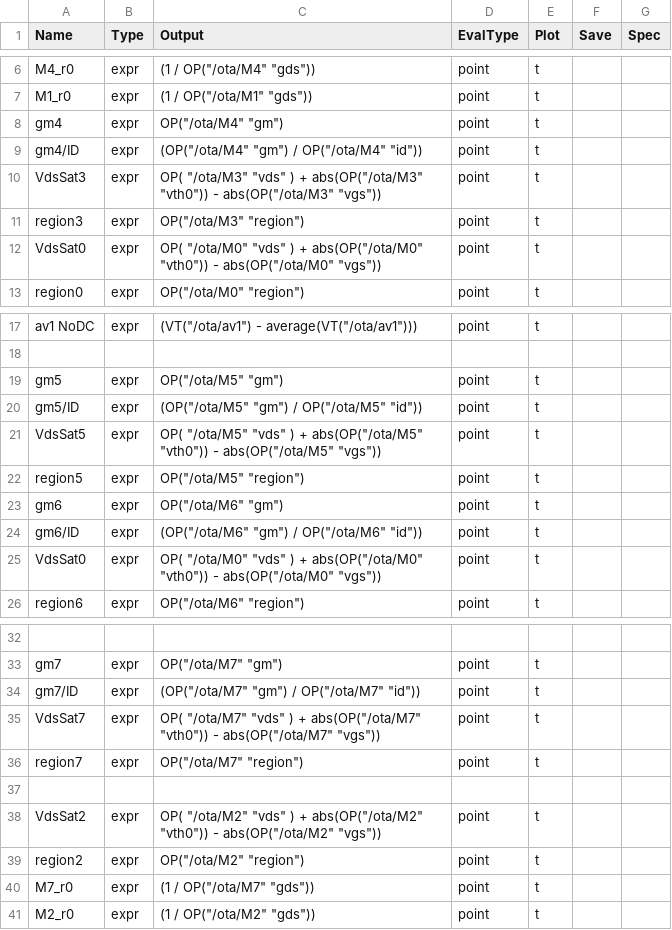
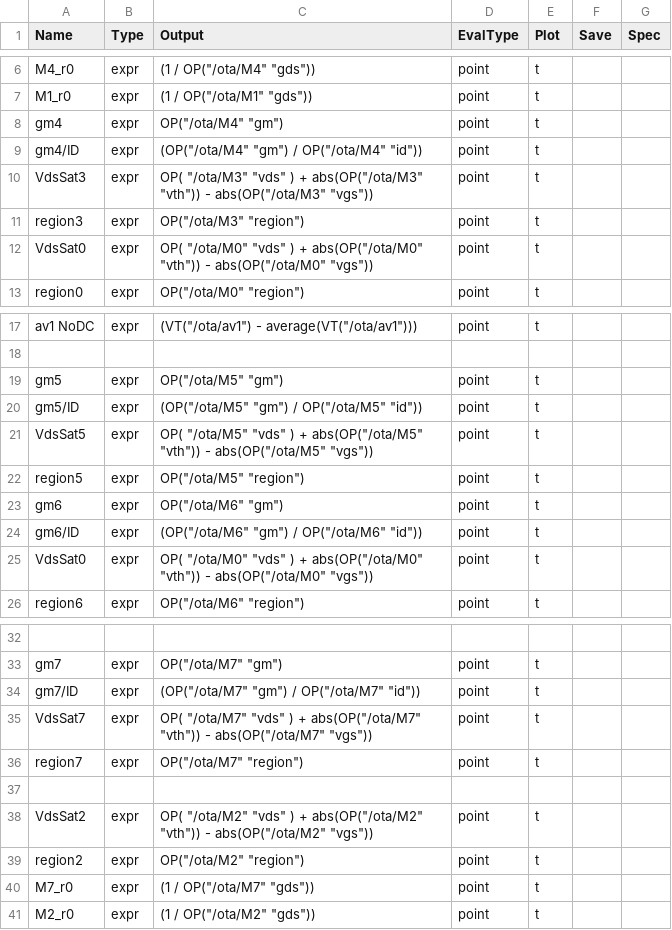
Before and after one commit to JyssyC/ee610-Project, a CSV file: ota_stage.csv, drawn as a sheet; only a part is shown, gaps mark what is left out.

Commit message:
inshallah

```diff
--- a/ota_stage.csv
+++ b/ota_stage.csv
@@ -9,5 +9,5 @@ gm4,               expr, OP("/ota/M4" "gm"),
 gm4/ID,            expr, (OP("/ota/M4" "gm") / OP("/ota/M4" "id")),                                                       point,    t,    ,
-VdsSat3,           expr, OP( "/ota/M3" "vds" )  + abs(OP("/ota/M3" "vth0")) - abs(OP("/ota/M3" "vgs")),                   point,    t,    ,
+VdsSat3,           expr, OP( "/ota/M3" "vds" )  + abs(OP("/ota/M3" "vth")) - abs(OP("/ota/M3" "vgs")),                   point,    t,    ,
 region3,           expr, OP("/ota/M3" "region"),                                                                          point,    t,    ,
-VdsSat0,           expr, OP( "/ota/M0" "vds" )  + abs(OP("/ota/M0" "vth0")) - abs(OP("/ota/M0" "vgs")),                   point,    t,    ,
+VdsSat0,           expr, OP( "/ota/M0" "vds" )  + abs(OP("/ota/M0" "vth")) - abs(OP("/ota/M0" "vgs")),                   point,    t,    ,
 region0,           expr, OP("/ota/M0" "region"),                                                                          point,    t,    ,
@@ -20,3 +20,3 @@ gm5,               expr, OP("/ota/M5" "gm"),
 gm5/ID,            expr, (OP("/ota/M5" "gm") / OP("/ota/M5" "id")),                                                       point,    t,    ,
-VdsSat5,           expr, OP( "/ota/M5" "vds" )  + abs(OP("/ota/M5" "vth0")) - abs(OP("/ota/M5" "vgs")),                   point,    t,    ,
+VdsSat5,           expr, OP( "/ota/M5" "vds" )  + abs(OP("/ota/M5" "vth")) - abs(OP("/ota/M5" "vgs")),                   point,    t,    ,
 region5,           expr, OP("/ota/M5" "region"),                                                                          point,    t,    ,
@@ -24,3 +24,3 @@ gm6,               expr, OP("/ota/M6" "gm"),
 gm6/ID,            expr, (OP("/ota/M6" "gm") / OP("/ota/M6" "id")),                                                       point,    t,    ,
-VdsSat0,           expr, OP( "/ota/M0" "vds" )  + abs(OP("/ota/M0" "vth0")) - abs(OP("/ota/M0" "vgs")),                   point,    t,    ,
+VdsSat0,           expr, OP( "/ota/M0" "vds" )  + abs(OP("/ota/M0" "vth")) - abs(OP("/ota/M0" "vgs")),                   point,    t,    ,
 region6,           expr, OP("/ota/M6" "region"),                                                                          point,    t,    ,
@@ -34,6 +34,6 @@ gm7,               expr, OP("/ota/M7" "gm"),
 gm7/ID,            expr, (OP("/ota/M7" "gm") / OP("/ota/M7" "id")),                                                       point,    t,    ,
-VdsSat7,           expr, OP( "/ota/M7" "vds" )  + abs(OP("/ota/M7" "vth0")) - abs(OP("/ota/M7" "vgs")),                   point,    t,    ,
+VdsSat7,           expr, OP( "/ota/M7" "vds" )  + abs(OP("/ota/M7" "vth")) - abs(OP("/ota/M7" "vgs")),                   point,    t,    ,
 region7,           expr, OP("/ota/M7" "region"),                                                                          point,    t,    ,
 
-VdsSat2,           expr, OP( "/ota/M2" "vds" )  + abs(OP("/ota/M2" "vth0")) - abs(OP("/ota/M2" "vgs")),                   point,    t,    ,
+VdsSat2,           expr, OP( "/ota/M2" "vds" )  + abs(OP("/ota/M2" "vth")) - abs(OP("/ota/M2" "vgs")),                   point,    t,    ,
 region2,           expr, OP("/ota/M2" "region"),                                                                          point,    t,    ,
```
